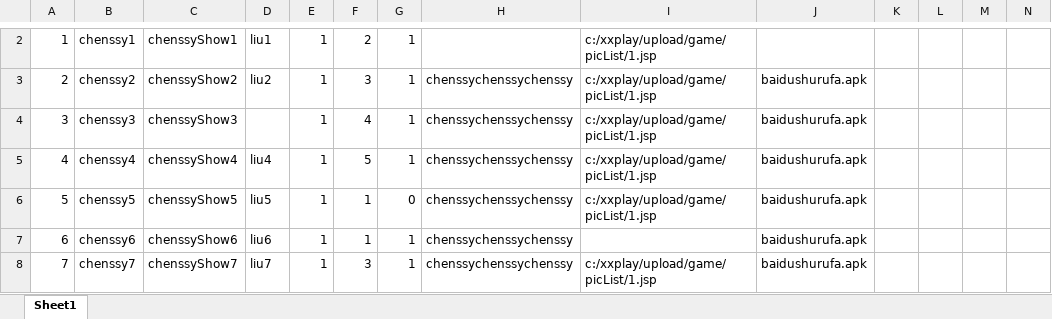
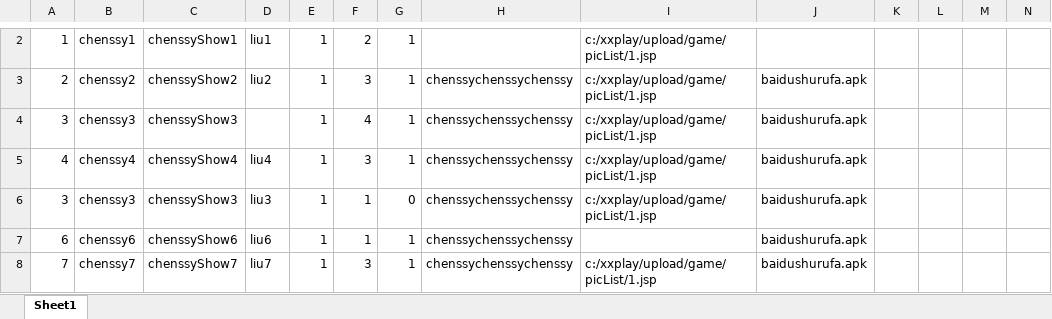
Before and after one commit to ANRAN7/xxplay, an Excel workbook: src/main/webapp/game_model_temp_path/gameInfoModal.xlsx, sheet Sheet1, drawn as a sheet; only a part is shown, gaps mark what is left out; values as stored, in another font and other column widths than the file's, no borders; the diff covers the shown part only; the diff names each change by its address in the sheet, - before the commit and + after, or states it on an @@ line.

```diff
--- a/src/main/webapp/game_model_temp_path/gameInfoModal.xlsx (sheet Sheet1)
+++ b/src/main/webapp/game_model_temp_path/gameInfoModal.xlsx (sheet Sheet1)
-F5: 5
+F5: 3
-A6: 5
+A6: 3
-B6: chenssy5
+B6: chenssy3
-C6: chenssyShow5
+C6: chenssyShow3
-D6: liu5
+D6: liu3
```
Also changed, not shown: 1 added row, 1 removed row and 50 edited cells elsewhere in this sheet, 18 other files.
